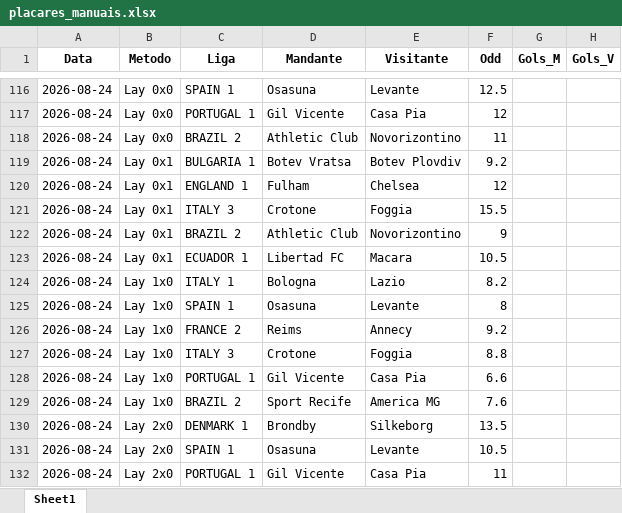
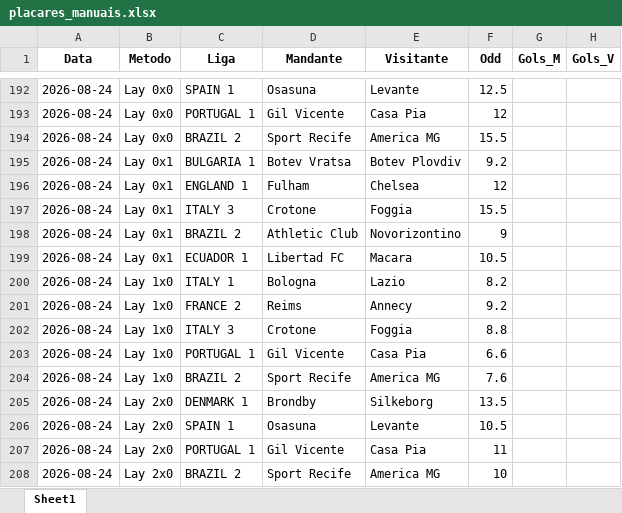
Before and after one commit to rpthiago/ARKAD_PROD, an Excel workbook: placares_manuais.xlsx, sheet Sheet1, drawn as a sheet; only a part is shown, gaps mark what is left out; the shorter side is filled out with more unchanged rows; values as stored, in another font and other column widths than the file's, no borders; removed rows and columns are numbered as before the commit, all else as after; the diff covers the shown part only; the diff names each change by its address in the sheet, - before the commit and + after, or states it on an @@ line.

```diff
--- a/placares_manuais.xlsx (sheet Sheet1)
+++ b/placares_manuais.xlsx (sheet Sheet1)
-D194 (Mandante): Athletic Club
+D194 (Mandante): Sport Recife
-E194 (Visitante): Novorizontino
+E194 (Visitante): America MG
-F194 (Odd): 11
+F194 (Odd): 15.5
-row 125: 2026-08-24 | Lay 1x0 | SPAIN 1 | Osasuna | Levante | 8
```
Also changed, not shown: 76 added rows and 3 edited cells elsewhere in this sheet, 2 other files.
